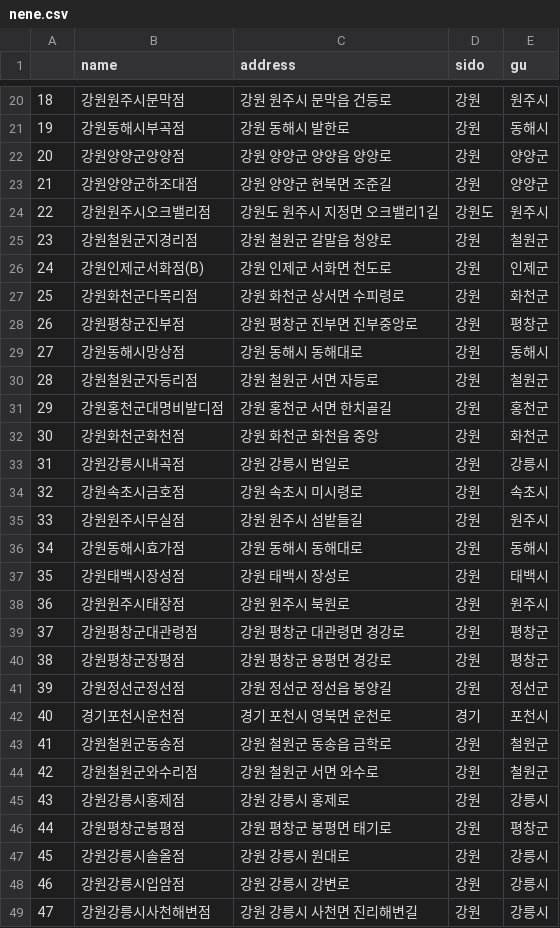
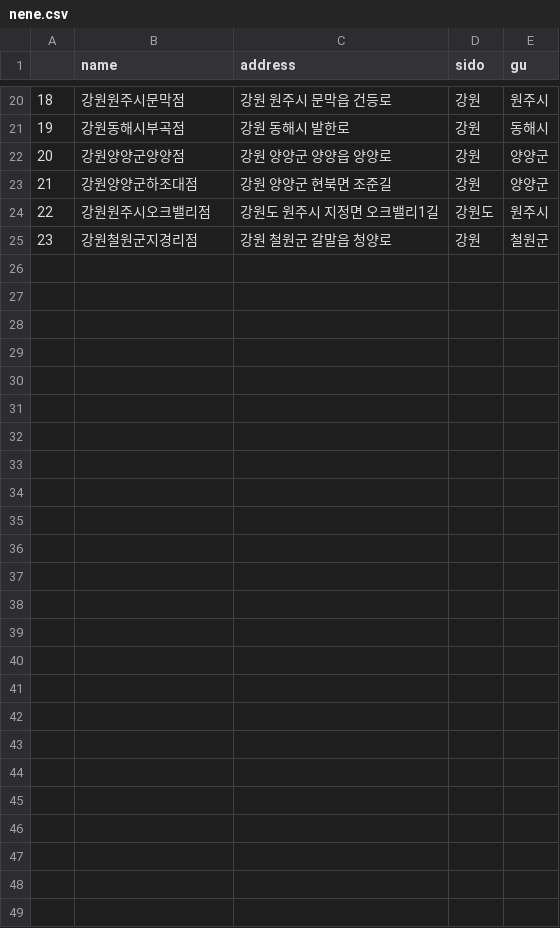
Before and after one commit to lucy74310/python_crawler, a CSV file: __results__/nene.csv, drawn as a sheet; only a part is shown, gaps mark what is left out; the diff names each change by its address in the sheet, - before the commit and + after, or states it on an @@ line.

```diff
--- a/__results__/nene.csv
+++ b/__results__/nene.csv
-row 26: 24 | 강원인제군서화점(B) | 강원 인제군 서화면 천도로 | 강원 | 인제군
-row 27: 25 | 강원화천군다목리점 | 강원 화천군 상서면 수피령로 | 강원 | 화천군
-row 28: 26 | 강원평창군진부점 | 강원 평창군 진부면 진부중앙로 | 강원 | 평창군
-row 29: 27 | 강원동해시망상점 | 강원 동해시 동해대로 | 강원 | 동해시
-row 30: 28 | 강원철원군자등리점 | 강원 철원군 서면 자등로 | 강원 | 철원군
-row 31: 29 | 강원홍천군대명비발디점 | 강원 홍천군 서면 한치골길 | 강원 | 홍천군
-row 32: 30 | 강원화천군화천점 | 강원 화천군 화천읍 중앙 | 강원 | 화천군
-row 33: 31 | 강원강릉시내곡점 | 강원 강릉시 범일로 | 강원 | 강릉시
-row 34: 32 | 강원속초시금호점 | 강원 속초시 미시령로 | 강원 | 속초시
-row 35: 33 | 강원원주시무실점 | 강원 원주시 섬밭들길 | 강원 | 원주시
-row 36: 34 | 강원동해시효가점 | 강원 동해시 동해대로 | 강원 | 동해시
-row 37: 35 | 강원태백시장성점 | 강원 태백시 장성로 | 강원 | 태백시
-row 38: 36 | 강원원주시태장점 | 강원 원주시 북원로 | 강원 | 원주시
-row 39: 37 | 강원평창군대관령점 | 강원 평창군 대관령면 경강로 | 강원 | 평창군
-row 40: 38 | 강원평창군장평점 | 강원 평창군 용평면 경강로 | 강원 | 평창군
-row 41: 39 | 강원정선군정선점 | 강원 정선군 정선읍 봉양길 | 강원 | 정선군
-row 42: 40 | 경기포천시운천점 | 경기 포천시 영북면 운천로 | 경기 | 포천시
-row 43: 41 | 강원철원군동송점 | 강원 철원군 동송읍 금학로 | 강원 | 철원군
-row 44: 42 | 강원철원군와수리점 | 강원 철원군 서면 와수로 | 강원 | 철원군
-row 45: 43 | 강원강릉시홍제점 | 강원 강릉시 홍제로 | 강원 | 강릉시
-row 46: 44 | 강원평창군봉평점 | 강원 평창군 봉평면 태기로 | 강원 | 평창군
-row 47: 45 | 강원강릉시솔올점 | 강원 강릉시 원대로 | 강원 | 강릉시
-row 48: 46 | 강원강릉시입암점 | 강원 강릉시 강변로 | 강원 | 강릉시
-row 49: 47 | 강원강릉시사천해변점 | 강원 강릉시 사천면 진리해변길 | 강원 | 강릉시
```
Also changed, not shown: 1 other file.
